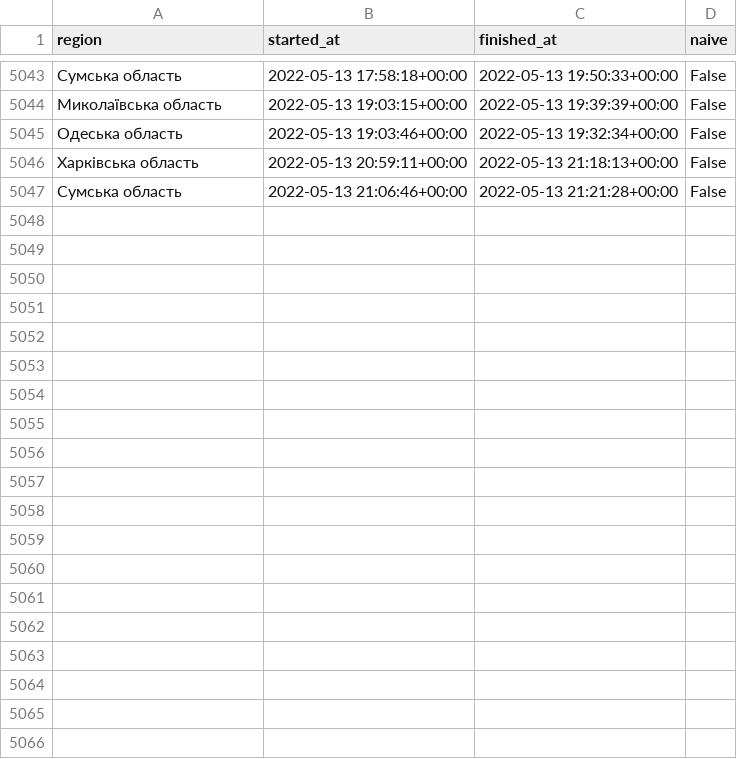
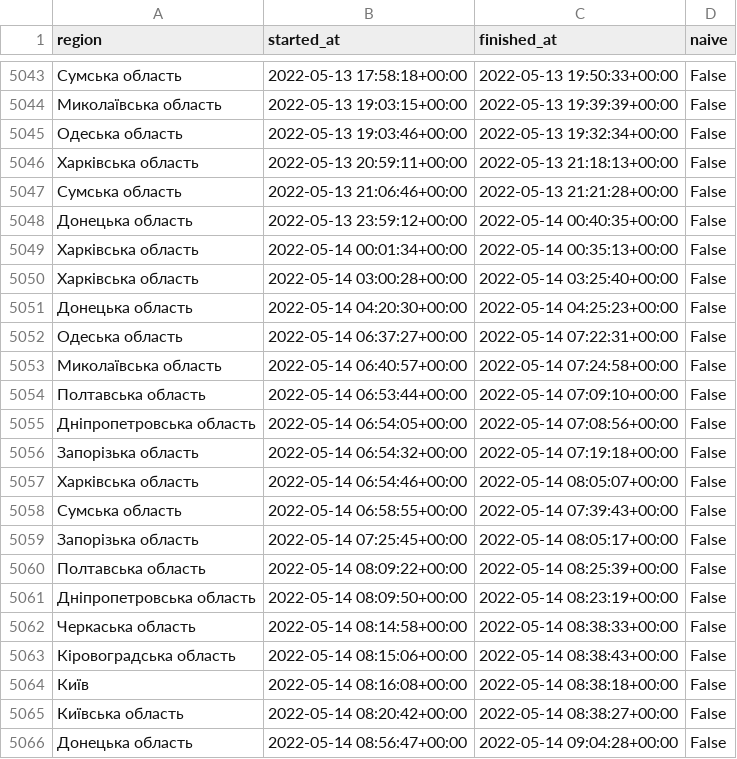
Before and after one commit to Vadimkin/ukrainian-air-raid-sirens-dataset, a CSV file: datasets/oblasts_only.csv, drawn as a sheet; only a part is shown, gaps mark what is left out; the diff covers the shown part only.

```diff
--- a/datasets/oblasts_only.csv
+++ b/datasets/oblasts_only.csv
@@ -5047 +5047,20 @@ region,started_at,finished_at,naive
 Сумська область,2022-05-13 21:06:46+00:00,2022-05-13 21:21:28+00:00,False
+Донецька область,2022-05-13 23:59:12+00:00,2022-05-14 00:40:35+00:00,False
+Харківська область,2022-05-14 00:01:34+00:00,2022-05-14 00:35:13+00:00,False
+Харківська область,2022-05-14 03:00:28+00:00,2022-05-14 03:25:40+00:00,False
+Донецька область,2022-05-14 04:20:30+00:00,2022-05-14 04:25:23+00:00,False
+Одеська область,2022-05-14 06:37:27+00:00,2022-05-14 07:22:31+00:00,False
+Миколаївська область,2022-05-14 06:40:57+00:00,2022-05-14 07:24:58+00:00,False
+Полтавська область,2022-05-14 06:53:44+00:00,2022-05-14 07:09:10+00:00,False
+Дніпропетровська область,2022-05-14 06:54:05+00:00,2022-05-14 07:08:56+00:00,False
+Запорізька область,2022-05-14 06:54:32+00:00,2022-05-14 07:19:18+00:00,False
+Харківська область,2022-05-14 06:54:46+00:00,2022-05-14 08:05:07+00:00,False
+Сумська область,2022-05-14 06:58:55+00:00,2022-05-14 07:39:43+00:00,False
+Запорізька область,2022-05-14 07:25:45+00:00,2022-05-14 08:05:17+00:00,False
+Полтавська область,2022-05-14 08:09:22+00:00,2022-05-14 08:25:39+00:00,False
+Дніпропетровська область,2022-05-14 08:09:50+00:00,2022-05-14 08:23:19+00:00,False
+Черкаська область,2022-05-14 08:14:58+00:00,2022-05-14 08:38:33+00:00,False
+Кіровоградська область,2022-05-14 08:15:06+00:00,2022-05-14 08:38:43+00:00,False
+Київ,2022-05-14 08:16:08+00:00,2022-05-14 08:38:18+00:00,False
+Київська область,2022-05-14 08:20:42+00:00,2022-05-14 08:38:27+00:00,False
+Донецька область,2022-05-14 08:56:47+00:00,2022-05-14 09:04:28+00:00,False
```
Also changed, not shown: 16 added rows elsewhere in this file, datasets/full_data.csv.
